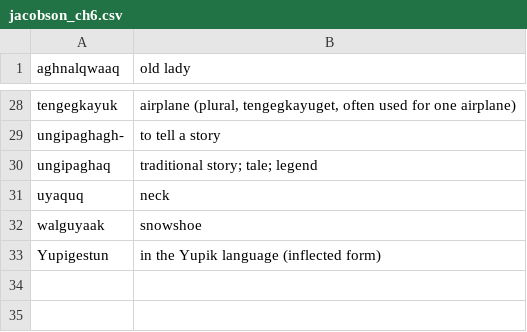
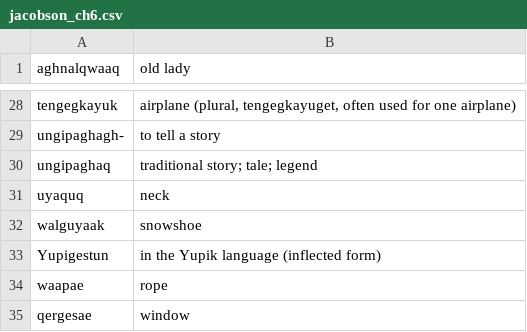
Before and after one commit to SaintLawrenceIslandYupik/finite_state_morphology, a CSV file: make-lexc-files/word_lists/jacobson_ch6.csv, drawn as a sheet; only a part is shown, gaps mark what is left out.

Commit message:
adding some new bases from chapter 6 from Jacobson's examples

```diff
--- a/make-lexc-files/word_lists/jacobson_ch6.csv
+++ b/make-lexc-files/word_lists/jacobson_ch6.csv
@@ -33 +33,3 @@ walguyaak,snowshoe
 Yupigestun,in the Yupik language (inflected form)
+waapae,rope
+qergesae,window
```
Also changed, not shown: 3 other files.
